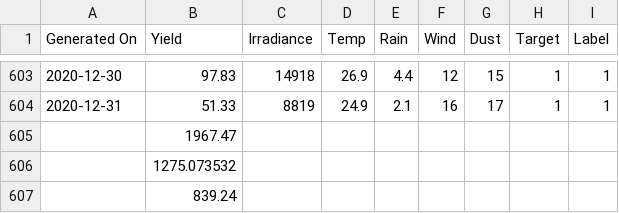
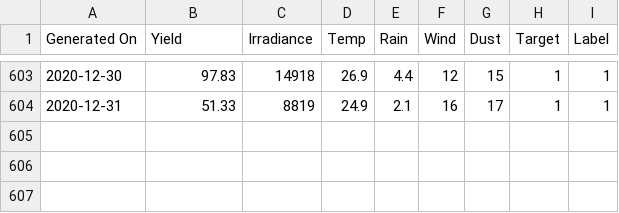
Before and after one commit to WatcharapanS/Naive, a CSV file: energy.csv, drawn as a sheet; only a part is shown, gaps mark what is left out.

Commit message:
Add files via upload

```diff
--- a/energy.csv
+++ b/energy.csv
@@ -604,4 +604 @@ Generated On,Yield,Irradiance,Temp,Rain,Wind,Dust,Target,Label
 "2020-12-31	",51.33,8819,24.9,2.1,16,17,1,1
-,1967.47,,,,,,,
-,1275.073532,,,,,,,
-,839.24,,,,,,,
```
